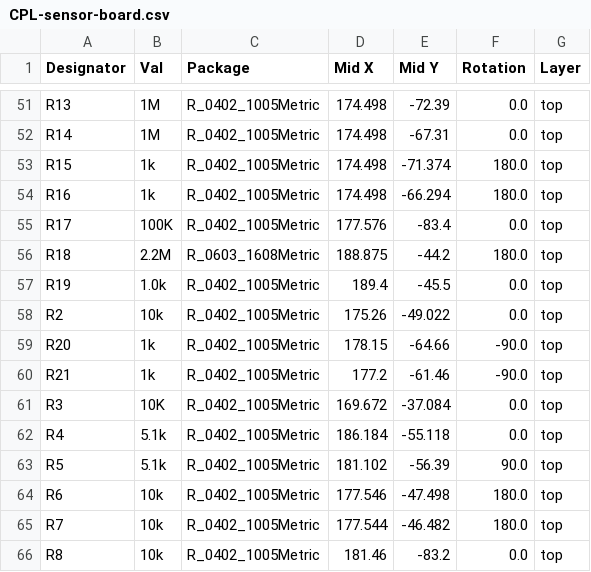
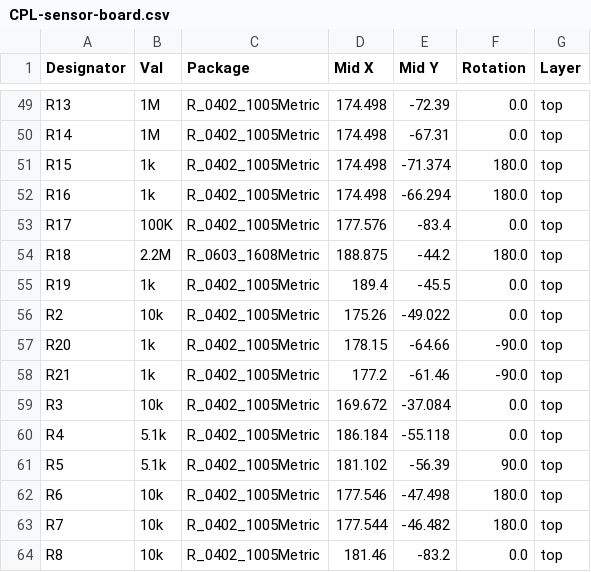
Before and after one commit to owl-and-goat/sensor-board, a CSV file: sensor-board/jlcpcb/production_files/CPL-sensor-board.csv, drawn as a sheet; only a part is shown, gaps mark what is left out; the diff covers the shown part only.

Commit message:
prepare production files

```diff
--- a/sensor-board/jlcpcb/production_files/CPL-sensor-board.csv
+++ b/sensor-board/jlcpcb/production_files/CPL-sensor-board.csv
@@ -56,3 +54,3 @@ R17,100K,R_0402_1005Metric,177.576,-83.4,0.0,top
 R18,2.2M,R_0603_1608Metric,188.875,-44.2,180.0,top
-R19,1.0k,R_0402_1005Metric,189.4,-45.5,0.0,top
+R19,1k,R_0402_1005Metric,189.4,-45.5,0.0,top
 R2,10k,R_0402_1005Metric,175.26,-49.022,0.0,top
@@ -60,3 +58,3 @@ R20,1k,R_0402_1005Metric,178.15,-64.66,-90.0,top
 R21,1k,R_0402_1005Metric,177.2,-61.46,-90.0,top
-R3,10K,R_0402_1005Metric,169.672,-37.084,0.0,top
+R3,10k,R_0402_1005Metric,169.672,-37.084,0.0,top
 R4,5.1k,R_0402_1005Metric,186.184,-55.118,0.0,top
```
Also changed, not shown: 2 removed rows and 9 edited cells elsewhere in this file, sensor-board/jlcpcb/production_files/BOM-sensor-board.csv, 21 other files.
